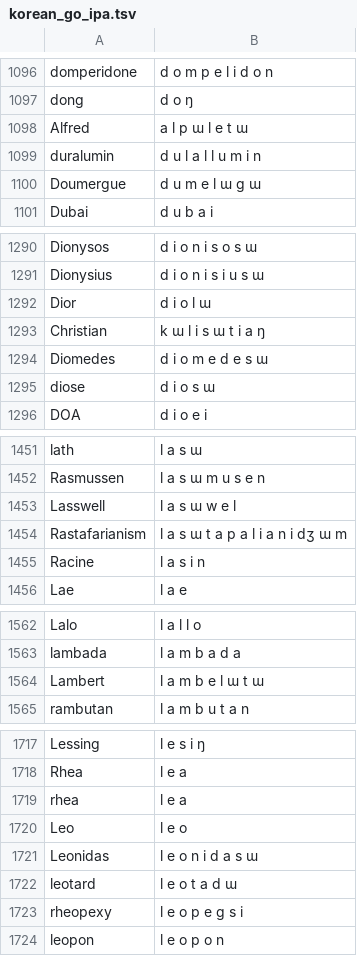
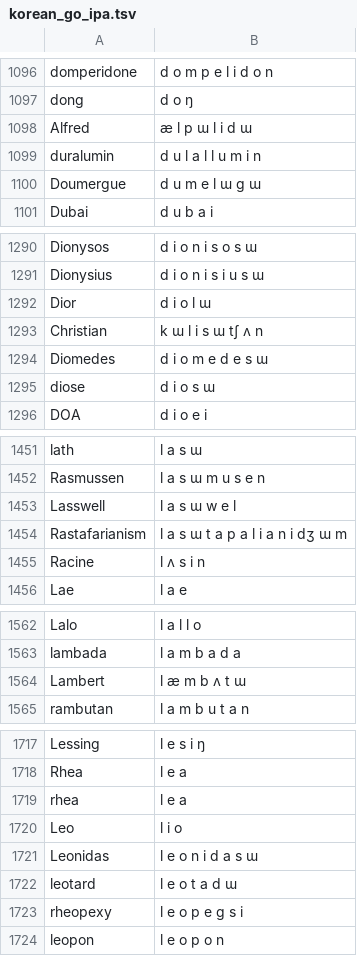
Before and after one commit to hwiorn/Unbounded-Korean, a TSV file: data/corpus/korean_go_ipa.tsv, drawn as a sheet; only a part is shown, gaps mark what is left out; the diff covers the shown part only.

```diff
--- a/data/corpus/korean_go_ipa.tsv
+++ b/data/corpus/korean_go_ipa.tsv
@@ -1097,3 +1097,3 @@ domperidone	d o m p e l i d o n
 dong	d o ŋ
-Alfred	a l p ɯ l e t ɯ
+Alfred	æ l p ɯ l i d ɯ
 duralumin	d u l a l l u m i n
@@ -1292,3 +1292,3 @@ Dionysius	d i o n i s i u s ɯ
 Dior	d i o l ɯ
-Christian	k ɯ l i s ɯ t i a ŋ
+Christian	k ɯ l i s ɯ tʃ ʌ n
 Diomedes	d i o m e d e s ɯ
@@ -1454,3 +1454,3 @@ Lasswell	l a s ɯ w e l
 Rastafarianism	l a s ɯ t a p a l i a n i dʒ ɯ m
-Racine	l a s i n
+Racine	l ʌ s i n
 Lae	l a e
@@ -1563,3 +1563,3 @@ Lalo	l a l l o
 lambada	l a m b a d a
-Lambert	l a m b e l ɯ t ɯ
+Lambert	l æ m b ʌ t ɯ
 rambutan	l a m b u t a n
@@ -1719,3 +1719,3 @@ Rhea	l e a
 rhea	l e a
-Leo	l e o
+Leo	l i o
 Leonidas	l e o n i d a s ɯ
```
Also changed, not shown: 1 added row and 69 edited cells elsewhere in this file, 4 other files.
